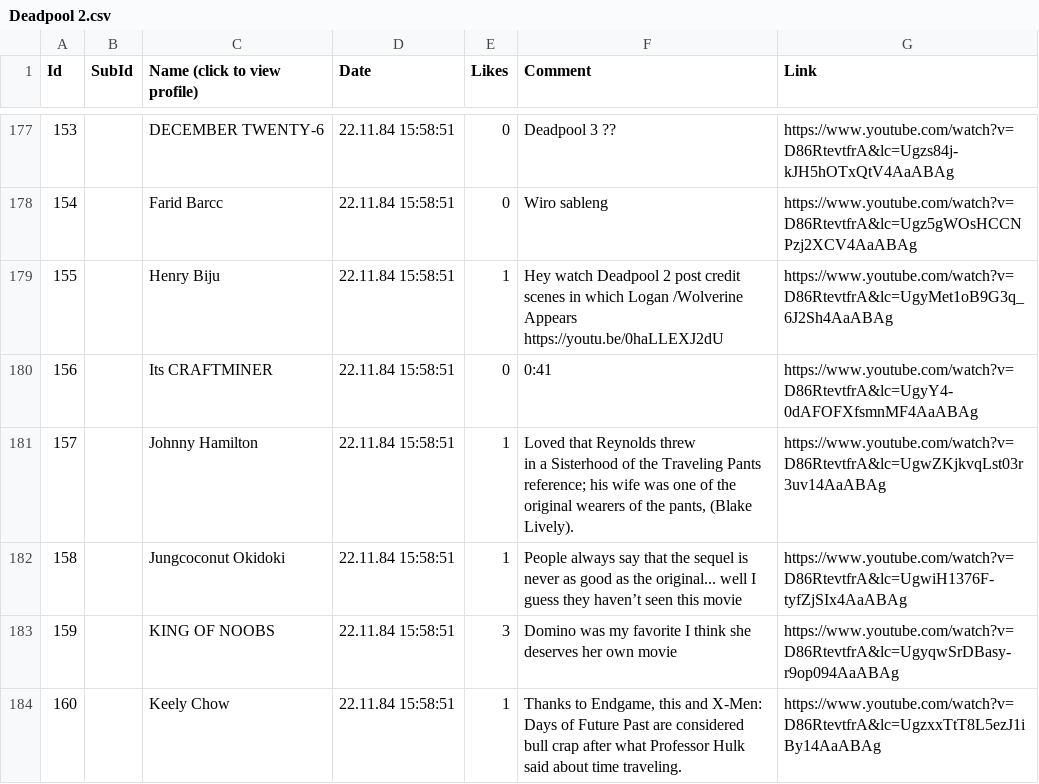
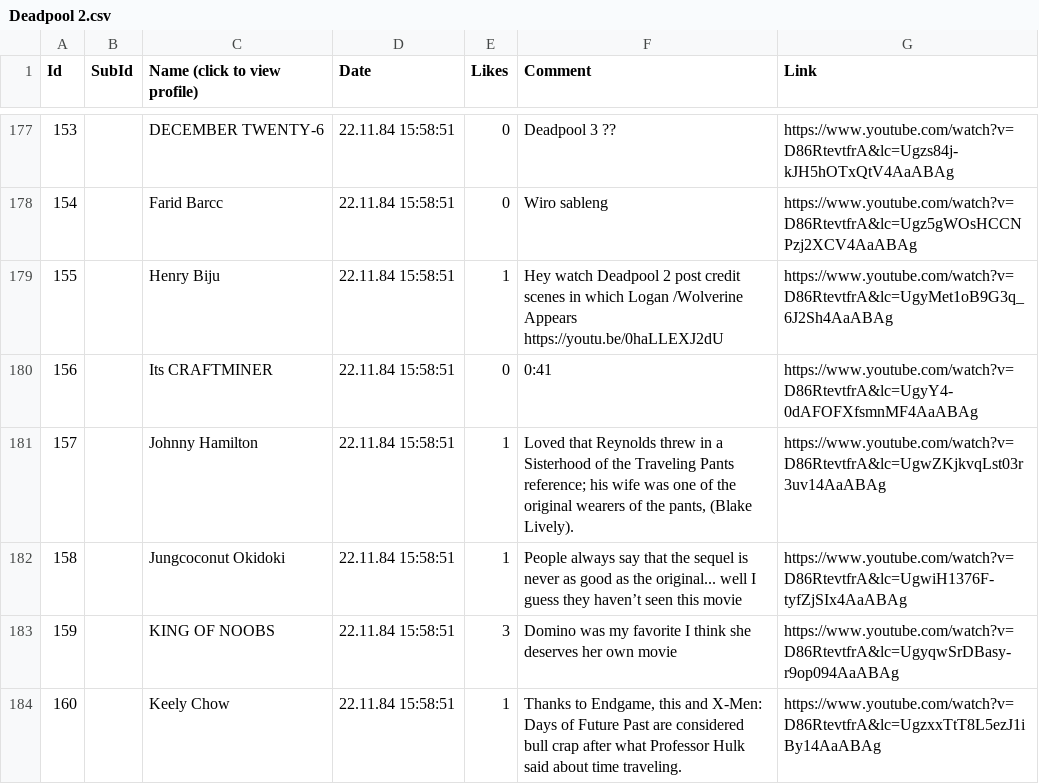
Before and after one commit to semanticsystems2019/semanticsystems, a CSV file: data/youtube/csv/Deadpool 2.csv (was data/youtube/Deadpool 2.csv), drawn as a sheet; only a part is shown, gaps mark what is left out; the diff covers the shown part only.

```diff
--- a/data/youtube/Deadpool 2.csv
+++ b/data/youtube/csv/Deadpool 2.csv
@@ -192,8 +178,5 @@ Id;SubId;Name (click to view profile);Date;Likes;Comment;Link
 154;;Farid Barcc;22.11.84 15:58:51;0;Wiro sableng;https://www.youtube.com/watch?v=D86RtevtfrA&lc=Ugz5gWOsHCCNPzj2XCV4AaABAg
-155;;Henry Biju;22.11.84 15:58:51;1;"Hey watch Deadpool 2 post credit scenes in which Logan /Wolverine Appears
-
- https://youtu.be/0haLLEXJ2dU";https://www.youtube.com/watch?v=D86RtevtfrA&lc=UgyMet1oB9G3q_6J2Sh4AaABAg
+155;;Henry Biju;22.11.84 15:58:51;1;"Hey watch Deadpool 2 post credit scenes in which Logan /Wolverine Appears https://youtu.be/0haLLEXJ2dU";https://www.youtube.com/watch?v=D86RtevtfrA&lc=UgyMet1oB9G3q_6J2Sh4AaABAg
 156;;Its CRAFTMINER;22.11.84 15:58:51;0;0:41;https://www.youtube.com/watch?v=D86RtevtfrA&lc=UgyY4-0dAFOFXfsmnMF4AaABAg
-157;;Johnny Hamilton;22.11.84 15:58:51;1;"Loved that Reynolds threw
-  in a Sisterhood of the Traveling Pants reference; his wife was one of the original wearers of the pants, (Blake Lively).";https://www.youtube.com/watch?v=D86RtevtfrA&lc=UgwZKjkvqLst03r3uv14AaABAg
+157;;Johnny Hamilton;22.11.84 15:58:51;1;"Loved that Reynolds threw  in a Sisterhood of the Traveling Pants reference; his wife was one of the original wearers of the pants, (Blake Lively).";https://www.youtube.com/watch?v=D86RtevtfrA&lc=UgwZKjkvqLst03r3uv14AaABAg
 158;;Jungcoconut Okidoki;22.11.84 15:58:51;1;People always say that the sequel is never as good as the original... well I guess they haven’t seen this movie;https://www.youtube.com/watch?v=D86RtevtfrA&lc=UgwiH1376F-tyfZjSIx4AaABAg
```
Also changed, not shown: 17 edited cells elsewhere in this file, data/youtube/csv/Crazy Rich Asians.csv, data/youtube/csv/Incredibles 2.csv, 7 other files.
